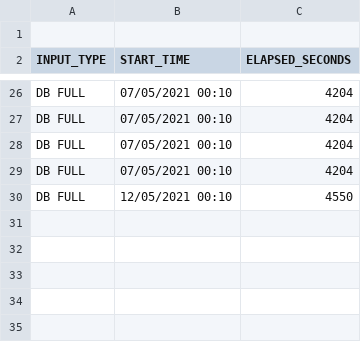
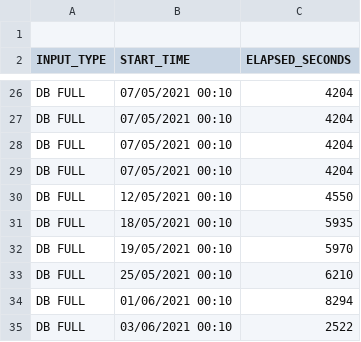
Before and after one commit to unpetee/getocidisks, a CSV file: m2mrmanelap.csv, drawn as a sheet; only a part is shown, gaps mark what is left out.

```diff
--- a/m2mrmanelap.csv
+++ b/m2mrmanelap.csv
@@ -30 +30,6 @@
 "DB FULL","12/05/2021 00:10",4550
+"DB FULL","18/05/2021 00:10",5935
+"DB FULL","19/05/2021 00:10",5970
+"DB FULL","25/05/2021 00:10",6210
+"DB FULL","01/06/2021 00:10",8294
+"DB FULL","03/06/2021 00:10",2522
```
Also changed, not shown: 6 other files.
